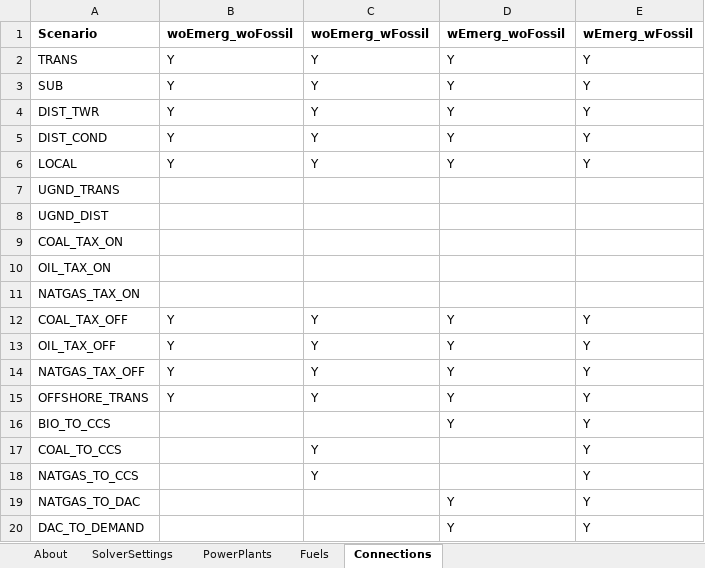
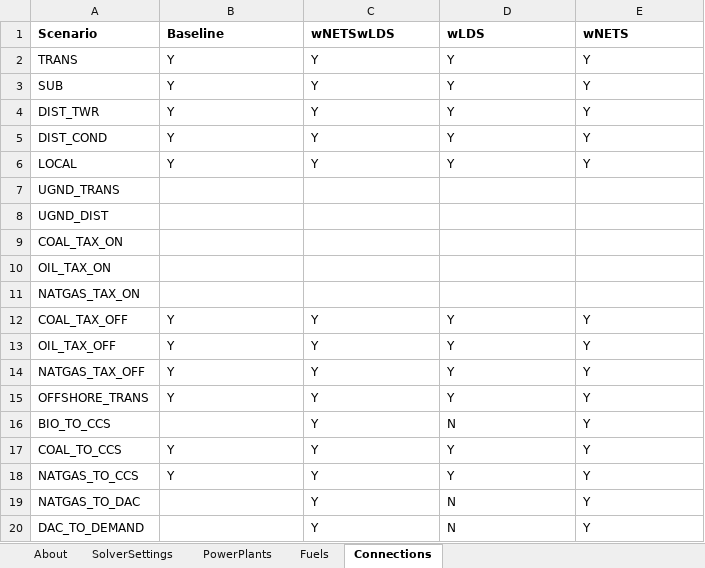
Before and after one commit to coopercenter/temoatools, an Excel workbook: projects/va_emerging_tech/long_duration_storage/data/scenarios_emerging_tech.xlsx, sheet Connections, drawn as a sheet; values as stored, in another font and other column widths than the file's, no borders; conditional formats not drawn; the diff names each change by its address in the sheet, - before the commit and + after, or states it on an @@ line.

```diff
--- a/projects/va_emerging_tech/long_duration_storage/data/scenarios_emerging_tech.xlsx (sheet Connections)
+++ b/projects/va_emerging_tech/long_duration_storage/data/scenarios_emerging_tech.xlsx (sheet Connections)
-B1: woEmerg_woFossil
+B1: Baseline
-C1: woEmerg_wFossil
+C1: wNETSwLDS
-D1: wEmerg_woFossil
+D1: wLDS
-E1: wEmerg_wFossil
+E1: wNETS
-C16 (wNETSwLDS): (empty)
+C16 (wNETSwLDS): Y
-D16 (wLDS): Y
+D16 (wLDS): N
-B17:B18 (Baseline): (empty)
+B17:B18 (Baseline): Y
-D17:D18 (wLDS): (empty)
+D17:D18 (wLDS): Y
-C19:C20 (wNETSwLDS): (empty)
+C19:C20 (wNETSwLDS): Y
-D19:D20 (wLDS): Y
+D19:D20 (wLDS): N
```
Also changed, not shown: sheet PowerPlants, sheet SolverSettings, sheet Fuels, projects/va_emerging_tech/long_duration_storage/data/monte_carlo_inputs.xlsx, projects/va_emerging_tech/negative_emission_tech/data/monte_carlo_inputs.xlsx, 15 other files.
